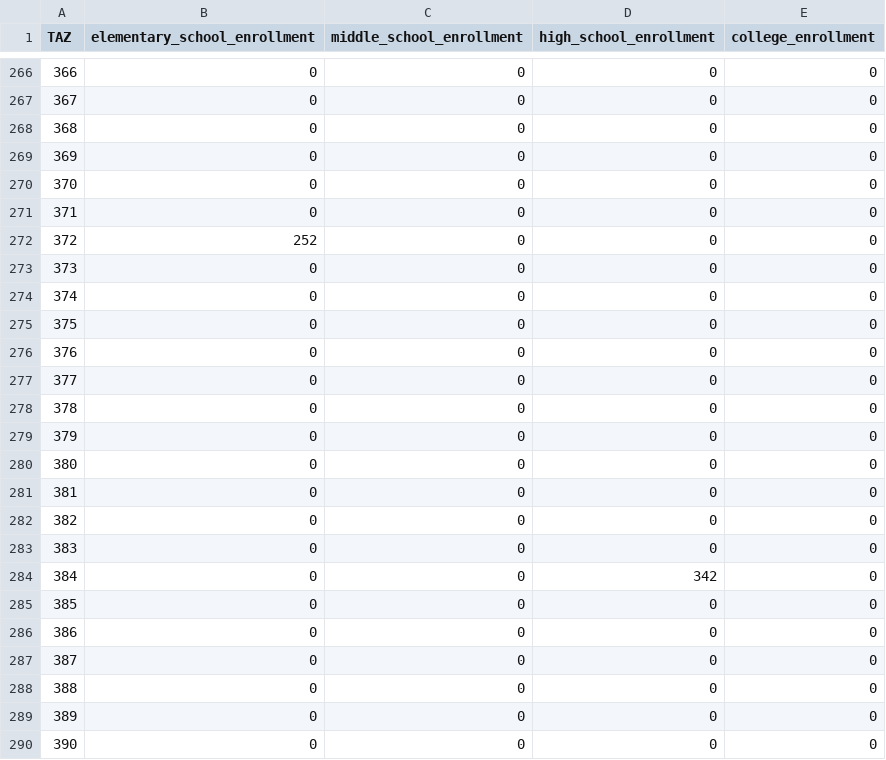
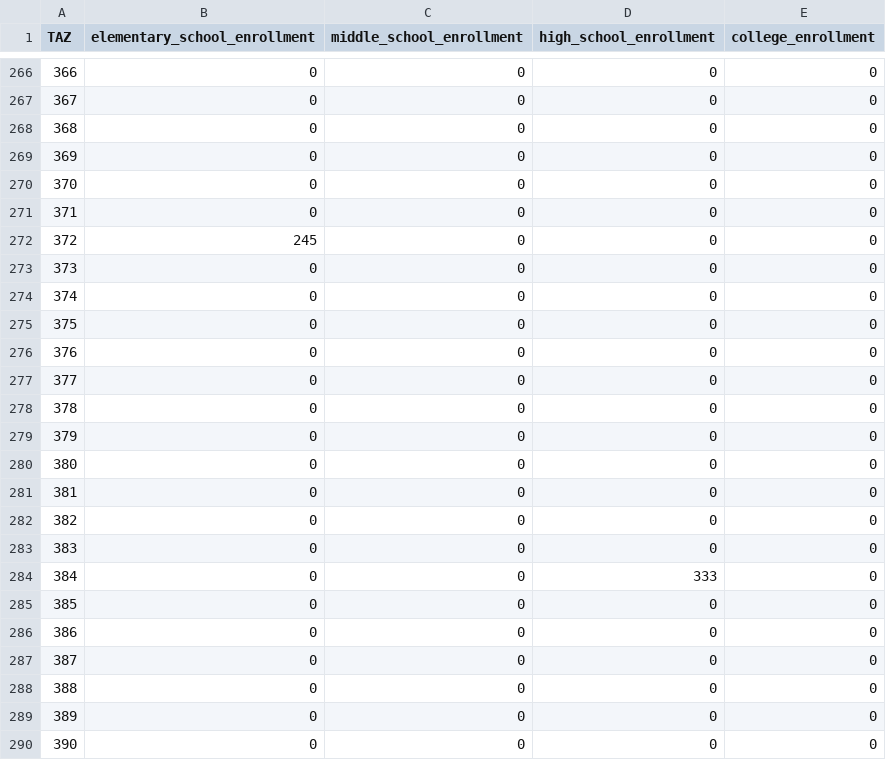
Before and after one commit to trpa-agency/Transportation, a CSV file: TravelDemandModel/2026_Housing_EIS/Forecast/data/processed_data/Alternative_1_2050/SchoolEnrollment.csv, drawn as a sheet; only a part is shown, gaps mark what is left out; the diff covers the shown part only.

```diff
--- a/TravelDemandModel/2026_Housing_EIS/Forecast/data/processed_data/Alternative_1_2050/SchoolEnrollment.csv
+++ b/TravelDemandModel/2026_Housing_EIS/Forecast/data/processed_data/Alternative_1_2050/SchoolEnrollment.csv
@@ -271,3 +271,3 @@ TAZ,elementary_school_enrollment,middle_school_enrollment,high_school_enrollment
 371,0,0,0,0
-372,252,0,0,0
+372,245,0,0,0
 373,0,0,0,0
@@ -283,3 +283,3 @@ TAZ,elementary_school_enrollment,middle_school_enrollment,high_school_enrollment
 383,0,0,0,0
-384,0,0,342,0
+384,0,0,333,0
 385,0,0,0,0
```
Also changed, not shown: 16 edited cells elsewhere in this file, TravelDemandModel/2026_Housing_EIS/Forecast/data/processed_data/Alternative_1_2035/SocioEcon_Summer.csv, TravelDemandModel/2026_Housing_EIS/Forecast/data/processed_data/Alternative_1_2050/SocioEcon_Summer.csv, 13 other files.
